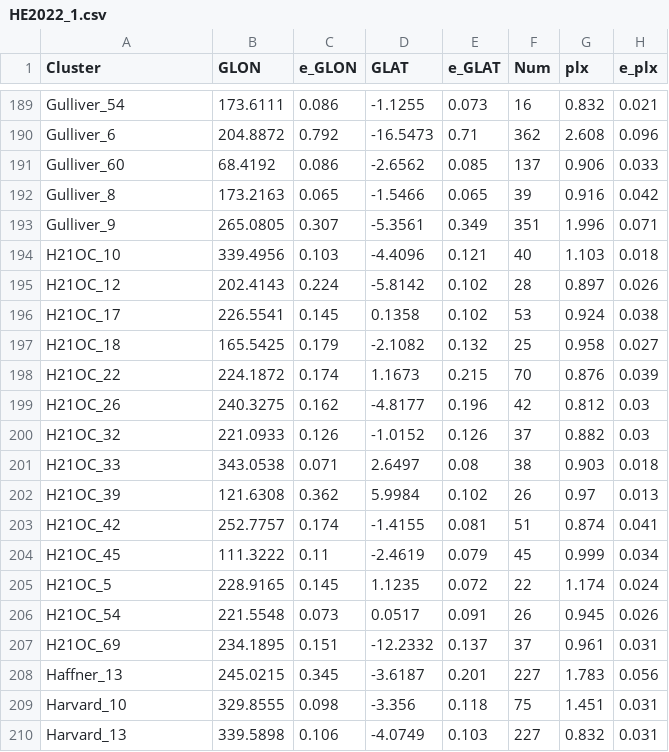
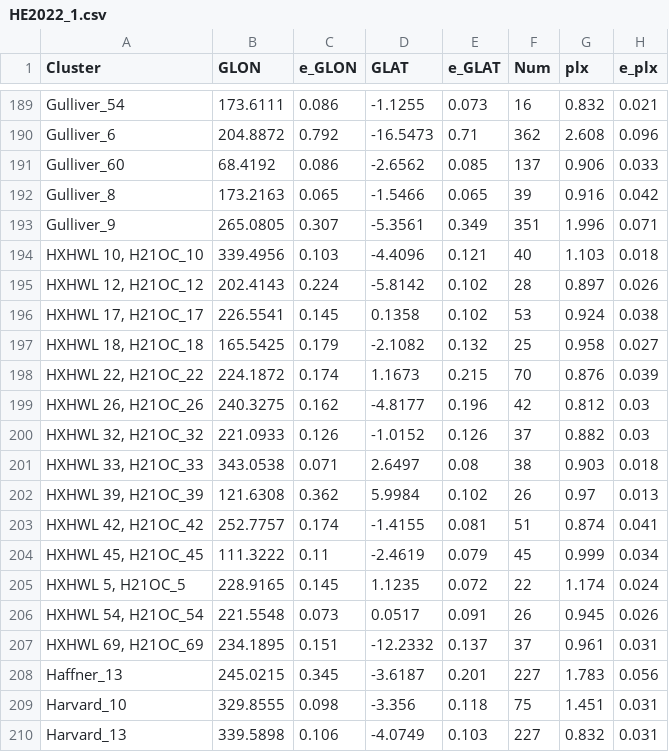
Before and after one commit to ucc23/updt_UCC, a CSV file: data/databases/HE2022_1.csv, drawn as a sheet; only a part is shown, gaps mark what is left out; the diff names each change by its address in the sheet, - before the commit and + after, or states it on an @@ line.

```diff
--- a/data/databases/HE2022_1.csv
+++ b/data/databases/HE2022_1.csv
-A194 (Cluster): H21OC_10
+A194 (Cluster): HXHWL 10, H21OC_10
-A195 (Cluster): H21OC_12
+A195 (Cluster): HXHWL 12, H21OC_12
-A196 (Cluster): H21OC_17
+A196 (Cluster): HXHWL 17, H21OC_17
-A197 (Cluster): H21OC_18
+A197 (Cluster): HXHWL 18, H21OC_18
-A198 (Cluster): H21OC_22
+A198 (Cluster): HXHWL 22, H21OC_22
-A199 (Cluster): H21OC_26
+A199 (Cluster): HXHWL 26, H21OC_26
-A200 (Cluster): H21OC_32
+A200 (Cluster): HXHWL 32, H21OC_32
-A201 (Cluster): H21OC_33
+A201 (Cluster): HXHWL 33, H21OC_33
-A202 (Cluster): H21OC_39
+A202 (Cluster): HXHWL 39, H21OC_39
-A203 (Cluster): H21OC_42
+A203 (Cluster): HXHWL 42, H21OC_42
-A204 (Cluster): H21OC_45
+A204 (Cluster): HXHWL 45, H21OC_45
-A205 (Cluster): H21OC_5
+A205 (Cluster): HXHWL 5, H21OC_5
-A206 (Cluster): H21OC_54
+A206 (Cluster): HXHWL 54, H21OC_54
-A207 (Cluster): H21OC_69
+A207 (Cluster): HXHWL 69, H21OC_69
```
Also changed, not shown: 5 other files.
